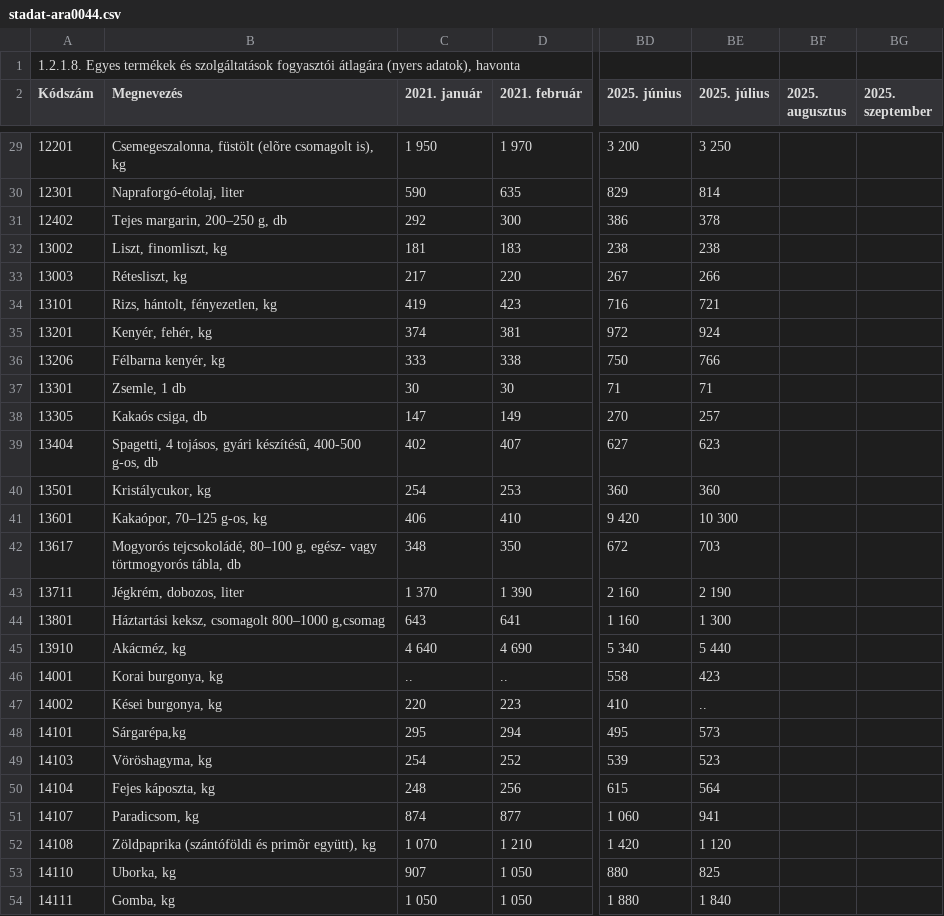
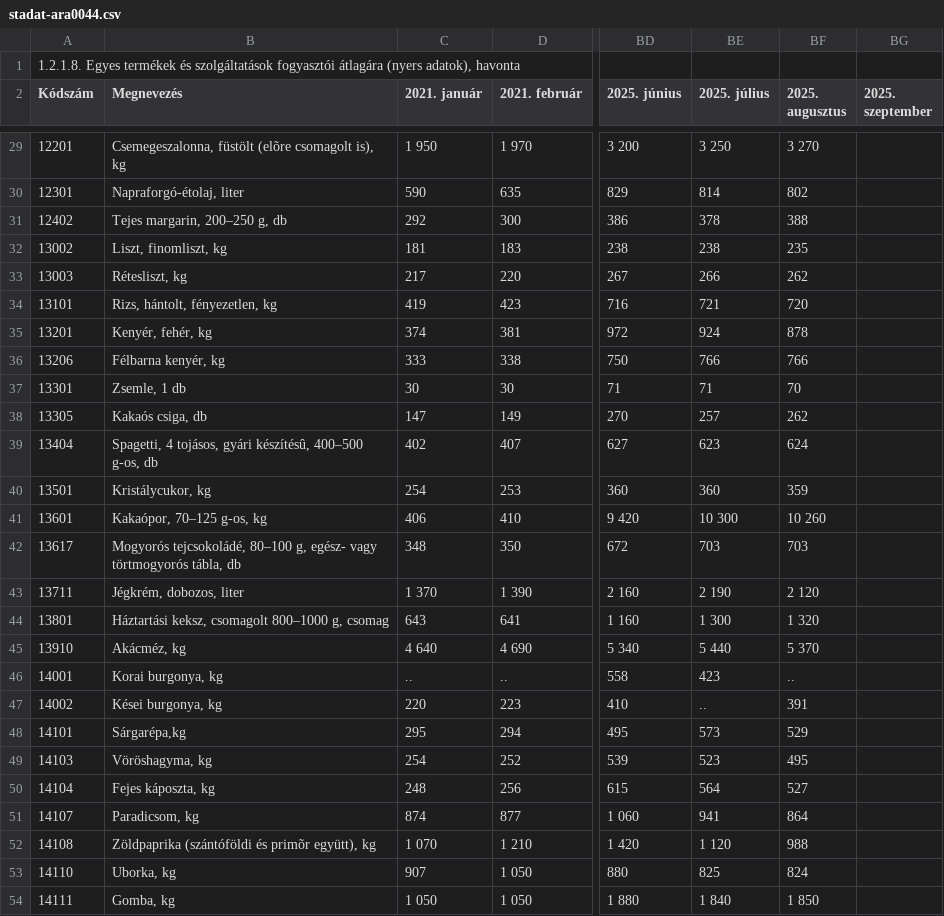
Before and after one commit to kviktor/inflacio-ksh, a CSV file: sources/stadat-ara0044.csv, drawn as a sheet; only a part is shown, gaps mark what is left out; the diff covers the shown part only; the diff names each change by its address in the sheet, - before the commit and + after, or states it on an @@ line.

```diff
--- a/sources/stadat-ara0044.csv
+++ b/sources/stadat-ara0044.csv
-BF29 (2025. augusztus): (empty)
+BF29 (2025. augusztus): 3 270
-BF30 (2025. augusztus): (empty)
+BF30 (2025. augusztus): 802
-BF31 (2025. augusztus): (empty)
+BF31 (2025. augusztus): 388
-BF32 (2025. augusztus): (empty)
+BF32 (2025. augusztus): 235
-BF33 (2025. augusztus): (empty)
+BF33 (2025. augusztus): 262
-BF34 (2025. augusztus): (empty)
+BF34 (2025. augusztus): 720
-BF35 (2025. augusztus): (empty)
+BF35 (2025. augusztus): 878
-BF36 (2025. augusztus): (empty)
+BF36 (2025. augusztus): 766
-BF37 (2025. augusztus): (empty)
+BF37 (2025. augusztus): 70
-BF38 (2025. augusztus): (empty)
+BF38 (2025. augusztus): 262
-B39 (Megnevezés): …gyári készítésû, 400-500 g-os, db
+B39 (Megnevezés): …gyári készítésû, 400–500 g-os, db
-BF39 (2025. augusztus): (empty)
+BF39 (2025. augusztus): 624
-BF40 (2025. augusztus): (empty)
+BF40 (2025. augusztus): 359
-BF41 (2025. augusztus): (empty)
+BF41 (2025. augusztus): 10 260
-BF42 (2025. augusztus): (empty)
+BF42 (2025. augusztus): 703
-BF43 (2025. augusztus): (empty)
+BF43 (2025. augusztus): 2 120
-B44 (Megnevezés): …csomagolt 800–1000 g,csomag
+B44 (Megnevezés): …csomagolt 800–1000 g, csomag
-BF44 (2025. augusztus): (empty)
+BF44 (2025. augusztus): 1 320
-BF45 (2025. augusztus): (empty)
+BF45 (2025. augusztus): 5 370
-BF46 (2025. augusztus): (empty)
+BF46 (2025. augusztus): ..
-BF47 (2025. augusztus): (empty)
+BF47 (2025. augusztus): 391
-BF48 (2025. augusztus): (empty)
+BF48 (2025. augusztus): 529
-BF49 (2025. augusztus): (empty)
+BF49 (2025. augusztus): 495
-BF50 (2025. augusztus): (empty)
+BF50 (2025. augusztus): 527
-BF51 (2025. augusztus): (empty)
+BF51 (2025. augusztus): 864
-BF52 (2025. augusztus): (empty)
+BF52 (2025. augusztus): 988
-BF53 (2025. augusztus): (empty)
+BF53 (2025. augusztus): 824
-BF54 (2025. augusztus): (empty)
+BF54 (2025. augusztus): 1 850
```
Also changed, not shown: 164 edited cells elsewhere in this file.
